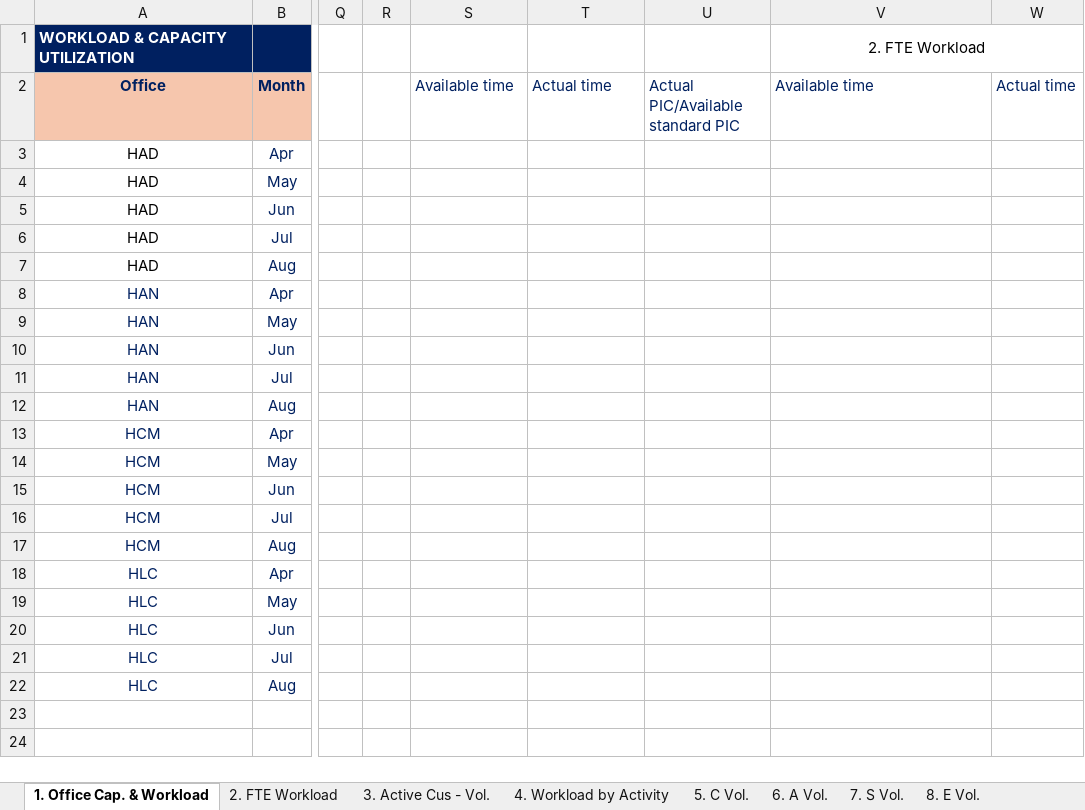
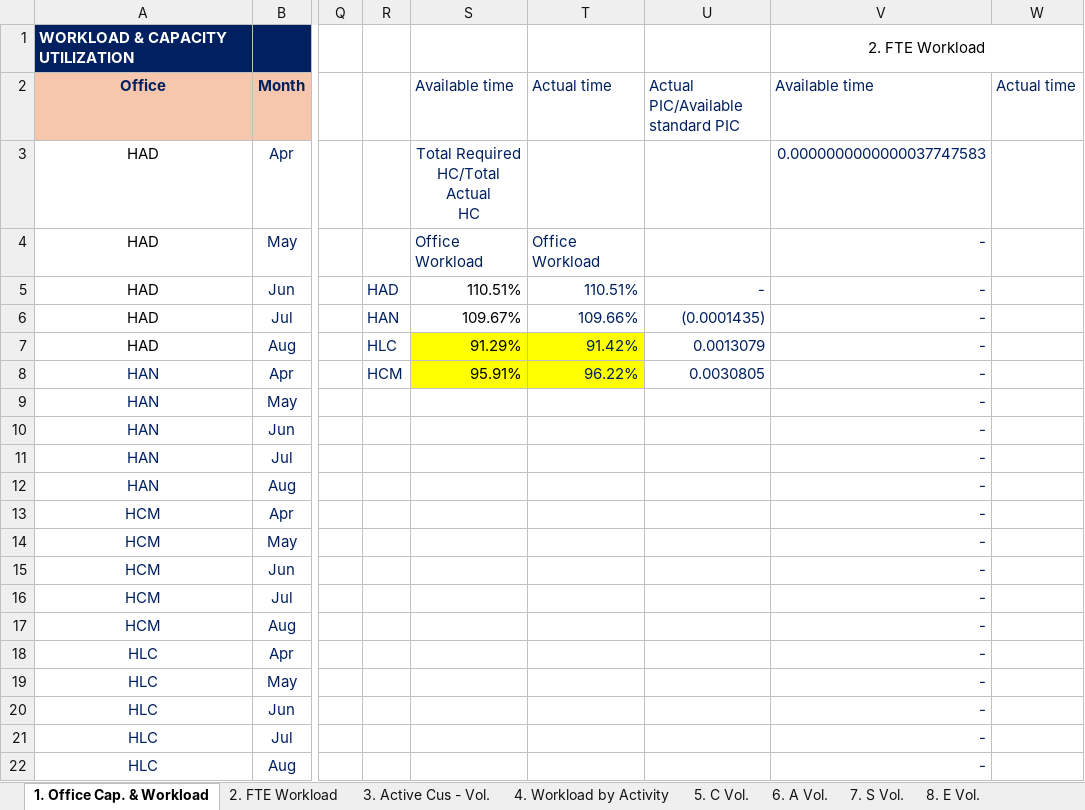
Before and after one commit to NgocYlvn/cs_workload_capacity_2026FY, an Excel workbook: (Not for Office Input) MASTER DATA SOURCE.xlsm, sheet 1. Office Cap. & Workload, drawn as a sheet; only a part is shown, gaps mark what is left out; values as stored, in another font and other column widths than the file's, no borders; charts and pictures and conditional formats not drawn; ↵ is a line break in a cell; the diff names each change by its address in the sheet, - before the commit and + after, or states it on an @@ line.

```diff
--- a/(Not for Office Input) MASTER DATA SOURCE.xlsm (sheet 1. Office Cap. & Workload)
+++ b/(Not for Office Input) MASTER DATA SOURCE.xlsm (sheet 1. Office Cap. & Workload)
-S3 (Available time): (empty)
+S3 (Available time): Total Required ↵ HC/Total Actual ↵ HC
-V3 (Available time): (empty)
+V3 (Available time): 0.0000000000000037747583
-S4 (Available time): (empty)
+S4 (Available time): Office Workload
-T4 (Actual time): (empty)
+T4 (Actual time): Office Workload
-V4:V22 (Available time): (empty)
+V4:V22 (Available time): -
-R5: (empty)
+R5: HAD
-S5 (Available time): (empty)
+S5 (Available time): 110.51%
-T5 (Actual time): (empty)
+T5 (Actual time): 110.51%
-U5: (empty)
+U5: -
-R6: (empty)
+R6: HAN
-S6 (Available time): (empty)
+S6 (Available time): 109.67%
-T6 (Actual time): (empty)
+T6 (Actual time): 109.66%
-U6: (empty)
+U6: (0.0001435)
-R7: (empty)
+R7: HLC
-S7 (Available time): (empty)
+S7 (Available time): 91.29%
-S7:T8 fill: none
+S7:T8 fill: #FFFF00
-T7 (Actual time): (empty)
+T7 (Actual time): 91.42%
-U7: (empty)
+U7: 0.0013079
-R8: (empty)
+R8: HCM
-S8 (Available time): (empty)
+S8 (Available time): 95.91%
-T8 (Actual time): (empty)
+T8 (Actual time): 96.22%
-U8: (empty)
+U8: 0.0030805
```
Also changed, not shown: sheet 4. Workload by Activity, sheet 11. Vol. by Customer, formulas that keep their value.
